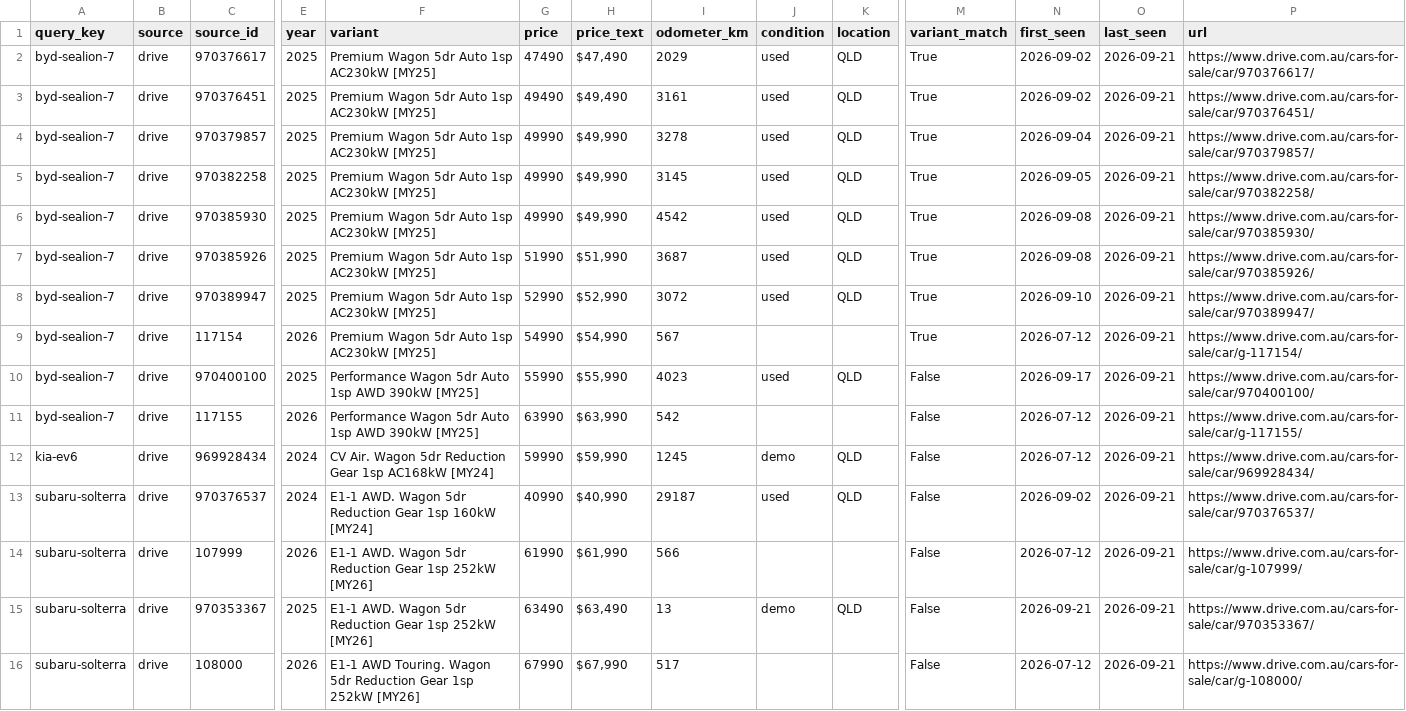
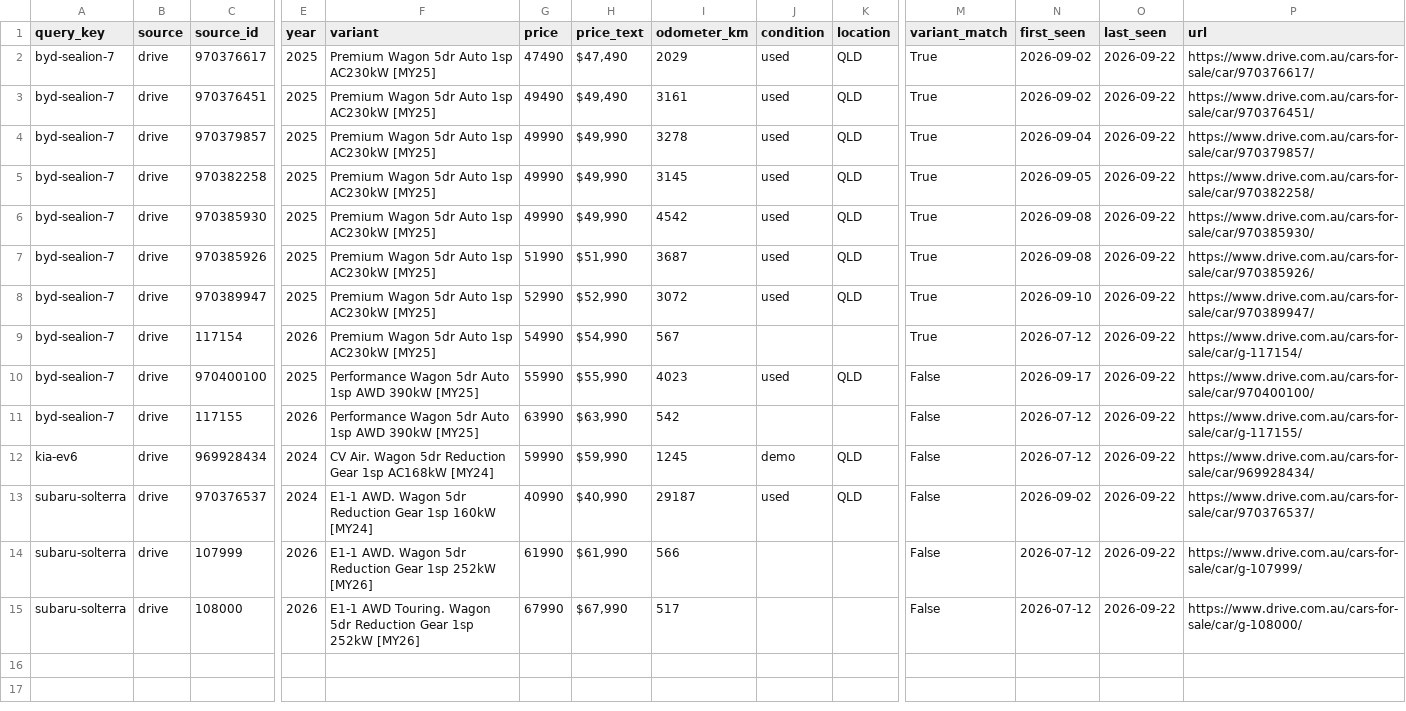
Before and after one commit to kiansaeidnia/carfinder, a CSV file: data/latest.csv, drawn as a sheet; only a part is shown, gaps mark what is left out; removed rows and columns are numbered as before the commit, all else as after; rows hold the shown columns only; the diff names each change by its address in the sheet, - before the commit and + after, or states it on an @@ line.

```diff
--- a/data/latest.csv
+++ b/data/latest.csv
-O2:O14 (last_seen): 2026-09-21
+O2:O14 (last_seen): 2026-09-22
-row 15: subaru-solterra | drive | 970353367 | 2025 | E1-1 AWD. Wagon 5dr Reduction Gear 1sp 252kW [MY26] | 63490 | $63,490 | 13 | demo | QLD | False | 2026-09-21 | 2026-09-21 | https://www.drive.com.au/cars-for-sale/car/970353367/
-O15 (last_seen): 2026-09-21
+O15 (last_seen): 2026-09-22
```
Also changed, not shown: 5 other files.
